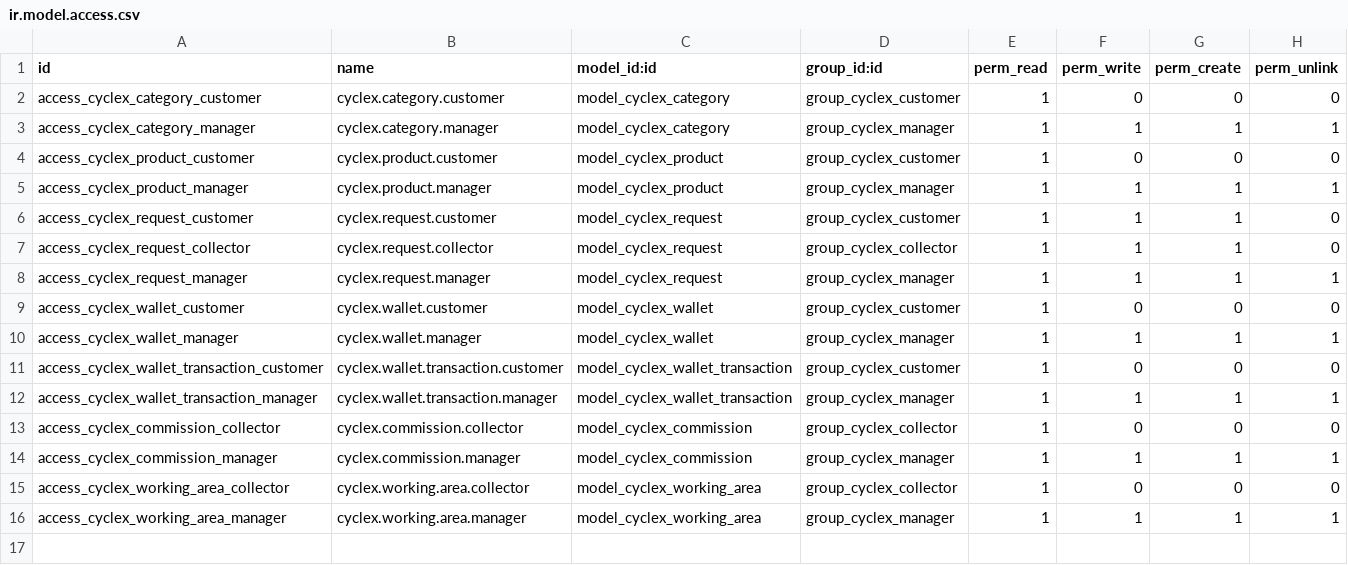
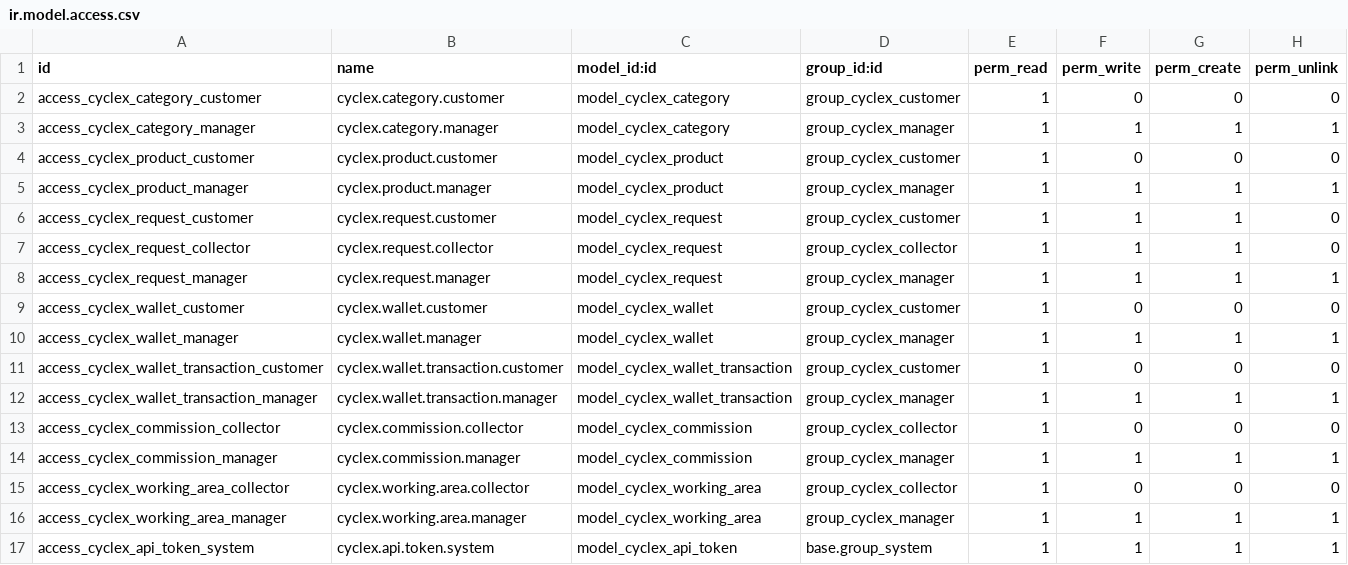
Before and after one commit to sabryyoussef/cyclex_odoo18, a CSV file: custom_addons/cyclex/security/ir.model.access.csv, drawn as a sheet; the diff names each change by its address in the sheet, - before the commit and + after, or states it on an @@ line.

```diff
--- a/custom_addons/cyclex/security/ir.model.access.csv
+++ b/custom_addons/cyclex/security/ir.model.access.csv
+row 17: access_cyclex_api_token_system | cyclex.api.token.system | model_cyclex_api_token | base.group_system | 1 | 1 | 1 | 1
```
Also changed, not shown: 13 other files.
